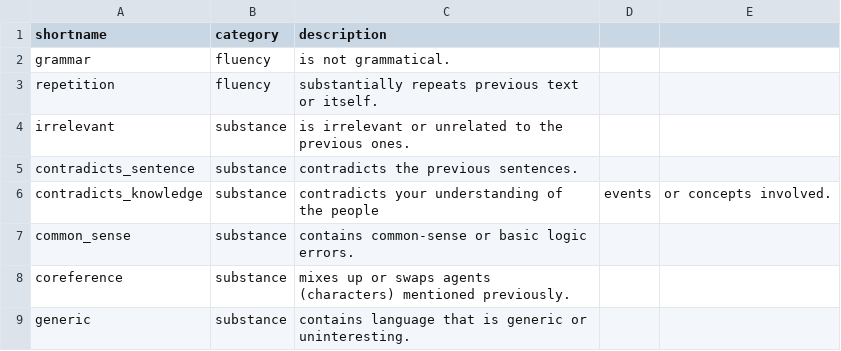
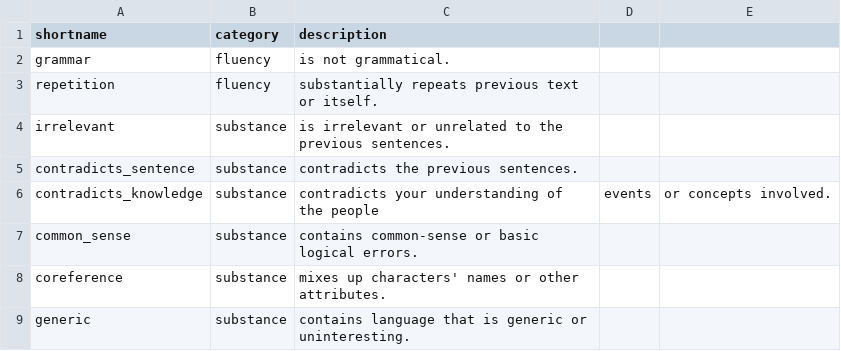
Before and after one commit to kirubarajan/roft, a CSV file: annotation/feedback_default_options.csv, drawn as a sheet.

Commit message:
Update feedback_default_options.csv

```diff
--- a/annotation/feedback_default_options.csv
+++ b/annotation/feedback_default_options.csv
@@ -3,7 +3,7 @@ grammar,fluency,is not grammatical.
 repetition,fluency,substantially repeats previous text or itself.
-irrelevant,substance,is irrelevant or unrelated to the previous ones.
+irrelevant,substance,is irrelevant or unrelated to the previous sentences.
 contradicts_sentence,substance,contradicts the previous sentences.
 contradicts_knowledge,substance,contradicts your understanding of the people, events, or concepts involved.
-common_sense,substance,contains common-sense or basic logic errors.
-coreference,substance,mixes up or swaps agents (characters) mentioned previously.
+common_sense,substance,contains common-sense or basic logical errors.
+coreference,substance,mixes up characters' names or other attributes.
 generic,substance,contains language that is generic or uninteresting.
```
